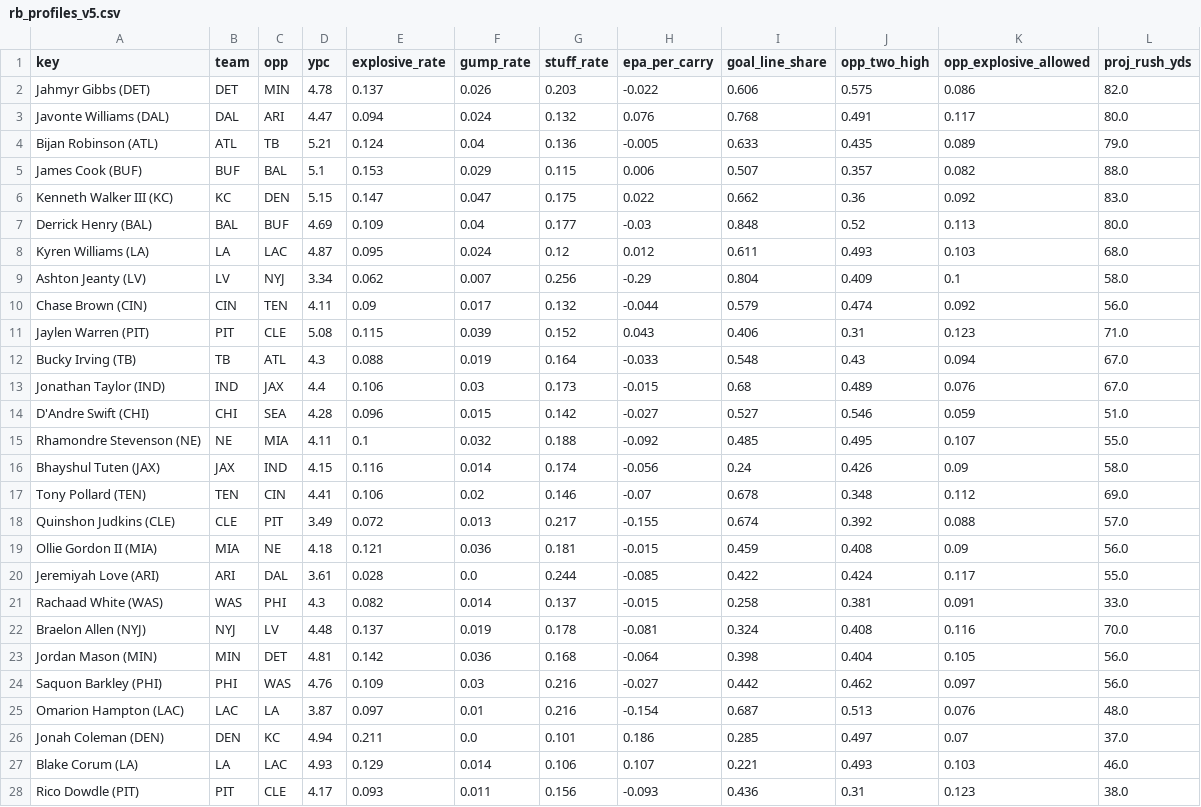
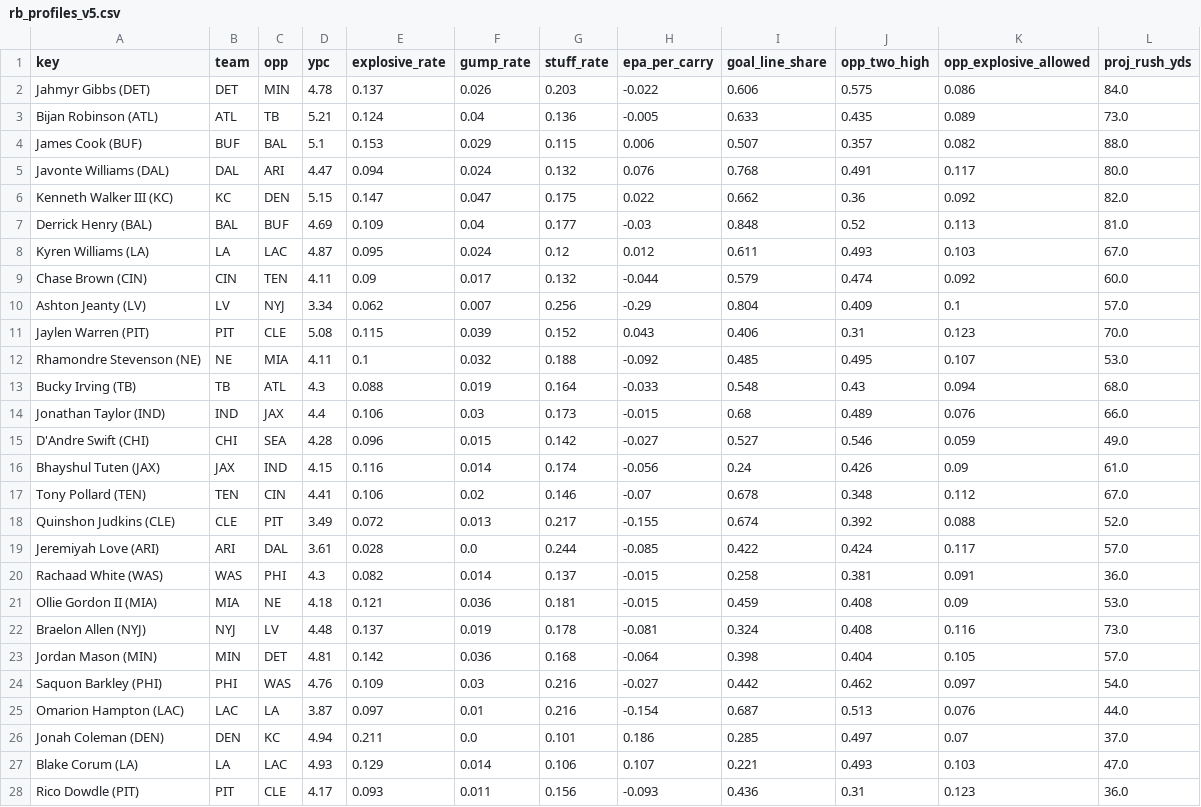
Before and after one commit to Cichon1/FantasyOracle, a CSV file: docs/data/rb_profiles_v5.csv, drawn as a sheet; only a part is shown; the diff covers the shown part only.

```diff
--- a/docs/data/rb_profiles_v5.csv
+++ b/docs/data/rb_profiles_v5.csv
@@ -1,28 +1,28 @@
 key,team,opp,ypc,explosive_rate,gump_rate,stuff_rate,epa_per_carry,goal_line_share,opp_two_high,opp_explosive_allowed,proj_rush_yds
-Jahmyr Gibbs (DET),DET,MIN,4.78,0.137,0.026,0.203,-0.022,0.606,0.575,0.086,82.0
+Jahmyr Gibbs (DET),DET,MIN,4.78,0.137,0.026,0.203,-0.022,0.606,0.575,0.086,84.0
+Bijan Robinson (ATL),ATL,TB,5.21,0.124,0.04,0.136,-0.005,0.633,0.435,0.089,73.0
+James Cook (BUF),BUF,BAL,5.1,0.153,0.029,0.115,0.006,0.507,0.357,0.082,88.0
 Javonte Williams (DAL),DAL,ARI,4.47,0.094,0.024,0.132,0.076,0.768,0.491,0.117,80.0
-Bijan Robinson (ATL),ATL,TB,5.21,0.124,0.04,0.136,-0.005,0.633,0.435,0.089,79.0
-James Cook (BUF),BUF,BAL,5.1,0.153,0.029,0.115,0.006,0.507,0.357,0.082,88.0
-Kenneth Walker III (KC),KC,DEN,5.15,0.147,0.047,0.175,0.022,0.662,0.36,0.092,83.0
-Derrick Henry (BAL),BAL,BUF,4.69,0.109,0.04,0.177,-0.03,0.848,0.52,0.113,80.0
-Kyren Williams (LA),LA,LAC,4.87,0.095,0.024,0.12,0.012,0.611,0.493,0.103,68.0
-Ashton Jeanty (LV),LV,NYJ,3.34,0.062,0.007,0.256,-0.29,0.804,0.409,0.1,58.0
-Chase Brown (CIN),CIN,TEN,4.11,0.09,0.017,0.132,-0.044,0.579,0.474,0.092,56.0
-Jaylen Warren (PIT),PIT,CLE,5.08,0.115,0.039,0.152,0.043,0.406,0.31,0.123,71.0
-Bucky Irving (TB),TB,ATL,4.3,0.088,0.019,0.164,-0.033,0.548,0.43,0.094,67.0
-Jonathan Taylor (IND),IND,JAX,4.4,0.106,0.03,0.173,-0.015,0.68,0.489,0.076,67.0
-D'Andre Swift (CHI),CHI,SEA,4.28,0.096,0.015,0.142,-0.027,0.527,0.546,0.059,51.0
-Rhamondre Stevenson (NE),NE,MIA,4.11,0.1,0.032,0.188,-0.092,0.485,0.495,0.107,55.0
-Bhayshul Tuten (JAX),JAX,IND,4.15,0.116,0.014,0.174,-0.056,0.24,0.426,0.09,58.0
-Tony Pollard (TEN),TEN,CIN,4.41,0.106,0.02,0.146,-0.07,0.678,0.348,0.112,69.0
-Quinshon Judkins (CLE),CLE,PIT,3.49,0.072,0.013,0.217,-0.155,0.674,0.392,0.088,57.0
-Ollie Gordon II (MIA),MIA,NE,4.18,0.121,0.036,0.181,-0.015,0.459,0.408,0.09,56.0
-Jeremiyah Love (ARI),ARI,DAL,3.61,0.028,0.0,0.244,-0.085,0.422,0.424,0.117,55.0
-Rachaad White (WAS),WAS,PHI,4.3,0.082,0.014,0.137,-0.015,0.258,0.381,0.091,33.0
-Braelon Allen (NYJ),NYJ,LV,4.48,0.137,0.019,0.178,-0.081,0.324,0.408,0.116,70.0
-Jordan Mason (MIN),MIN,DET,4.81,0.142,0.036,0.168,-0.064,0.398,0.404,0.105,56.0
-Saquon Barkley (PHI),PHI,WAS,4.76,0.109,0.03,0.216,-0.027,0.442,0.462,0.097,56.0
-Omarion Hampton (LAC),LAC,LA,3.87,0.097,0.01,0.216,-0.154,0.687,0.513,0.076,48.0
+Kenneth Walker III (KC),KC,DEN,5.15,0.147,0.047,0.175,0.022,0.662,0.36,0.092,82.0
+Derrick Henry (BAL),BAL,BUF,4.69,0.109,0.04,0.177,-0.03,0.848,0.52,0.113,81.0
+Kyren Williams (LA),LA,LAC,4.87,0.095,0.024,0.12,0.012,0.611,0.493,0.103,67.0
+Chase Brown (CIN),CIN,TEN,4.11,0.09,0.017,0.132,-0.044,0.579,0.474,0.092,60.0
+Ashton Jeanty (LV),LV,NYJ,3.34,0.062,0.007,0.256,-0.29,0.804,0.409,0.1,57.0
+Jaylen Warren (PIT),PIT,CLE,5.08,0.115,0.039,0.152,0.043,0.406,0.31,0.123,70.0
+Rhamondre Stevenson (NE),NE,MIA,4.11,0.1,0.032,0.188,-0.092,0.485,0.495,0.107,53.0
+Bucky Irving (TB),TB,ATL,4.3,0.088,0.019,0.164,-0.033,0.548,0.43,0.094,68.0
+Jonathan Taylor (IND),IND,JAX,4.4,0.106,0.03,0.173,-0.015,0.68,0.489,0.076,66.0
+D'Andre Swift (CHI),CHI,SEA,4.28,0.096,0.015,0.142,-0.027,0.527,0.546,0.059,49.0
+Bhayshul Tuten (JAX),JAX,IND,4.15,0.116,0.014,0.174,-0.056,0.24,0.426,0.09,61.0
+Tony Pollard (TEN),TEN,CIN,4.41,0.106,0.02,0.146,-0.07,0.678,0.348,0.112,67.0
+Quinshon Judkins (CLE),CLE,PIT,3.49,0.072,0.013,0.217,-0.155,0.674,0.392,0.088,52.0
+Jeremiyah Love (ARI),ARI,DAL,3.61,0.028,0.0,0.244,-0.085,0.422,0.424,0.117,57.0
+Rachaad White (WAS),WAS,PHI,4.3,0.082,0.014,0.137,-0.015,0.258,0.381,0.091,36.0
+Ollie Gordon II (MIA),MIA,NE,4.18,0.121,0.036,0.181,-0.015,0.459,0.408,0.09,53.0
+Braelon Allen (NYJ),NYJ,LV,4.48,0.137,0.019,0.178,-0.081,0.324,0.408,0.116,73.0
+Jordan Mason (MIN),MIN,DET,4.81,0.142,0.036,0.168,-0.064,0.398,0.404,0.105,57.0
+Saquon Barkley (PHI),PHI,WAS,4.76,0.109,0.03,0.216,-0.027,0.442,0.462,0.097,54.0
+Omarion Hampton (LAC),LAC,LA,3.87,0.097,0.01,0.216,-0.154,0.687,0.513,0.076,44.0
 Jonah Coleman (DEN),DEN,KC,4.94,0.211,0.0,0.101,0.186,0.285,0.497,0.07,37.0
-Blake Corum (LA),LA,LAC,4.93,0.129,0.014,0.106,0.107,0.221,0.493,0.103,46.0
-Rico Dowdle (PIT),PIT,CLE,4.17,0.093,0.011,0.156,-0.093,0.436,0.31,0.123,38.0
+Blake Corum (LA),LA,LAC,4.93,0.129,0.014,0.106,0.107,0.221,0.493,0.103,47.0
+Rico Dowdle (PIT),PIT,CLE,4.17,0.093,0.011,0.156,-0.093,0.436,0.31,0.123,36.0
```
Also changed, not shown: 2 added rows, 1 removed row and 7 edited cells elsewhere in this file, automation/history/trending_2026-11-01.csv, docs/data/projections_v5.csv, 7 other files.
